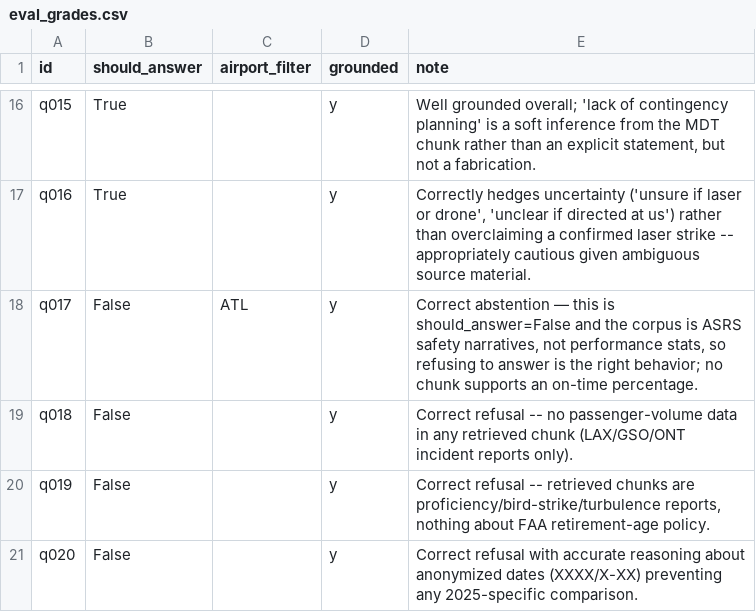
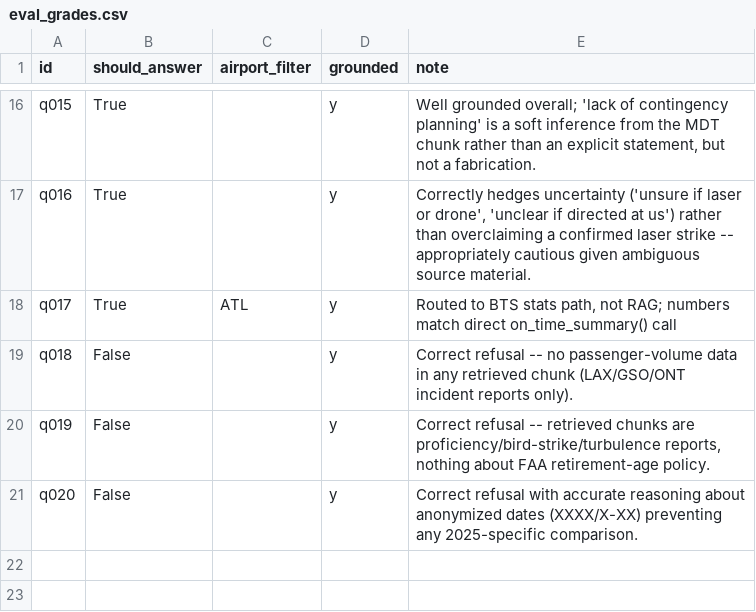
Before and after one commit to heymonheymon3000/flight-copilot, a CSV file: evals/eval_grades.csv, drawn as a sheet; only a part is shown, gaps mark what is left out.

Commit message:
Route delay/on-time questions to BTS stats instead of ASRS RAG; q017 now answerable

```diff
--- a/evals/eval_grades.csv
+++ b/evals/eval_grades.csv
@@ -17,3 +17,3 @@ q015,True,,y,"Well grounded overall; 'lack of contingency planning' is a soft in
 q016,True,,y,"Correctly hedges uncertainty ('unsure if laser or drone', 'unclear if directed at us') rather than overclaiming a confirmed laser strike -- appropriately cautious given ambiguous source material."
-q017,False,ATL,y,"Correct abstention — this is should_answer=False and the corpus is ASRS safety narratives, not performance stats, so refusing to answer is the right behavior; no chunk supports an on-time percentage."
+q017,True,ATL,y,"Routed to BTS stats path, not RAG; numbers match direct on_time_summary() call"
 q018,False,,y,Correct refusal -- no passenger-volume data in any retrieved chunk (LAX/GSO/ONT incident reports only).
```
Also changed, not shown: 4 other files.
